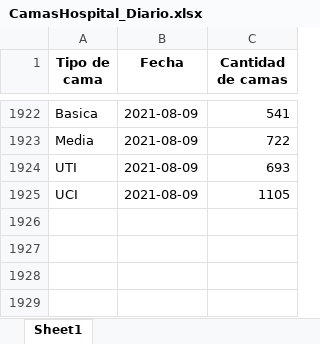
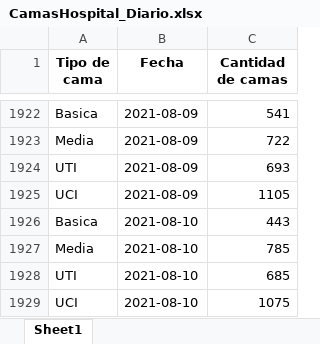
Before and after one commit to Sud-Austral/COVID_CL, an Excel workbook: Hospitales/CamasHospital_Diario.xlsx, sheet Sheet1, drawn as a sheet; only a part is shown, gaps mark what is left out; values as stored, in another font and other column widths than the file's, no borders; the diff names each change by its address in the sheet, - before the commit and + after, or states it on an @@ line.

```diff
--- a/Hospitales/CamasHospital_Diario.xlsx (sheet Sheet1)
+++ b/Hospitales/CamasHospital_Diario.xlsx (sheet Sheet1)
+row 1926: Basica | 2021-08-10 | 443
+row 1927: Media | 2021-08-10 | 785
+row 1928: UTI | 2021-08-10 | 685
+row 1929: UCI | 2021-08-10 | 1075
```
Also changed, not shown: Hospitales/Hospitales.xlsx, Hospitales/Hospitalizados_UCI_Etario.xlsx, 2 other files.
